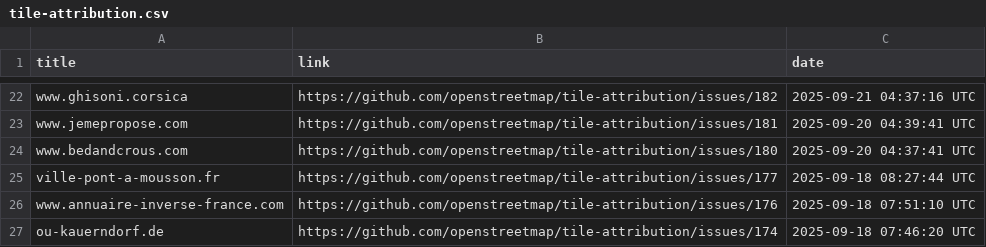
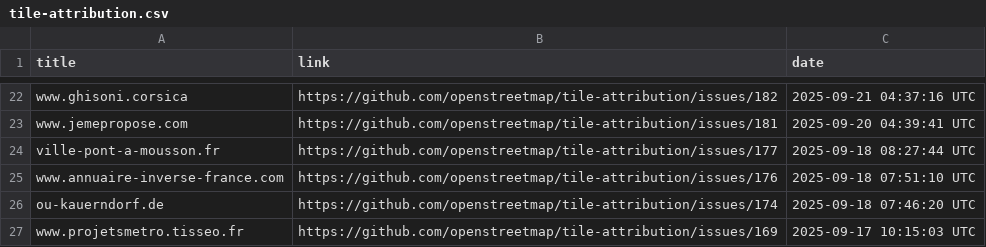
Before and after one commit to openstreetmap/tile-attribution, a CSV file: tile-attribution.csv, drawn as a sheet; only a part is shown, gaps mark what is left out; the shorter side is filled out with more unchanged rows.

Commit message:
Removed www.bedandcrous.com in tile-attribution.csv

```diff
--- a/tile-attribution.csv
+++ b/tile-attribution.csv
@@ -23,3 +23,2 @@ www.ghisoni.corsica,https://github.com/openstreetmap/tile-attribution/issues/182
 www.jemepropose.com,https://github.com/openstreetmap/tile-attribution/issues/181,2025-09-20 04:39:41 UTC
-www.bedandcrous.com,https://github.com/openstreetmap/tile-attribution/issues/180,2025-09-20 04:37:41 UTC
 ville-pont-a-mousson.fr,https://github.com/openstreetmap/tile-attribution/issues/177,2025-09-18 08:27:44 UTC
```
Also changed, not shown: 1 other file.
